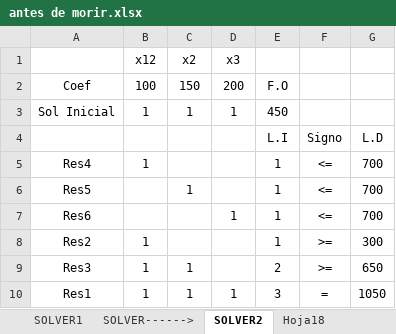
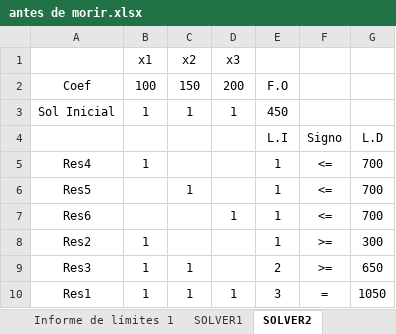
Before and after one commit to JpMurcia/Jp_asig_2018-S2, an Excel workbook: modelos deterministicos/antes de morir.xlsx, sheet SOLVER2, drawn as a sheet; values as stored, in another font and other column widths than the file's, no borders; the diff names each change by its address in the sheet, - before the commit and + after, or states it on an @@ line.

```diff
--- a/modelos deterministicos/antes de morir.xlsx (sheet SOLVER2)
+++ b/modelos deterministicos/antes de morir.xlsx (sheet SOLVER2)
-B1: x12
+B1: x1
```
Also changed, not shown: sheet Hoja18, other sheet tabs.
